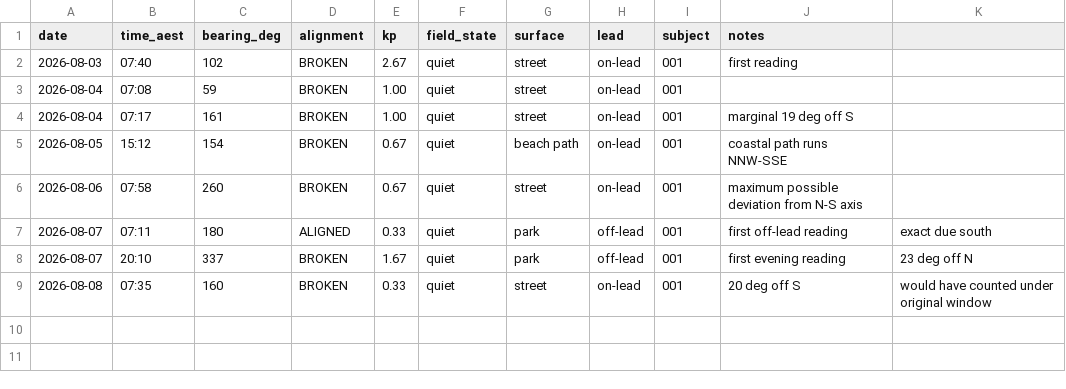
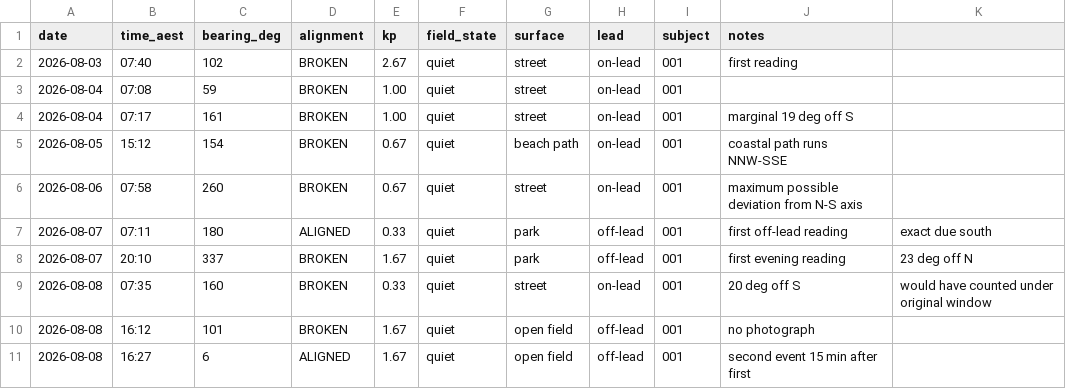
Before and after one commit to thefiboracle/fib-oracle-data, a CSV file: readings.csv, drawn as a sheet.

Commit message:
Raedings 010 -011

```diff
--- a/readings.csv
+++ b/readings.csv
@@ -9 +9,3 @@ date,time_aest,bearing_deg,alignment,kp,field_state,surface,lead,subject,notes
 2026-08-08,07:35,160,BROKEN,0.33,quiet,street,on-lead,001,20 deg off S, would have counted under original window
+2026-08-08,16:12,101,BROKEN,1.67,quiet,open field,off-lead,001,no photograph
+2026-08-08,16:27,6,ALIGNED,1.67,quiet,open field,off-lead,001,second event 15 min after first
```
